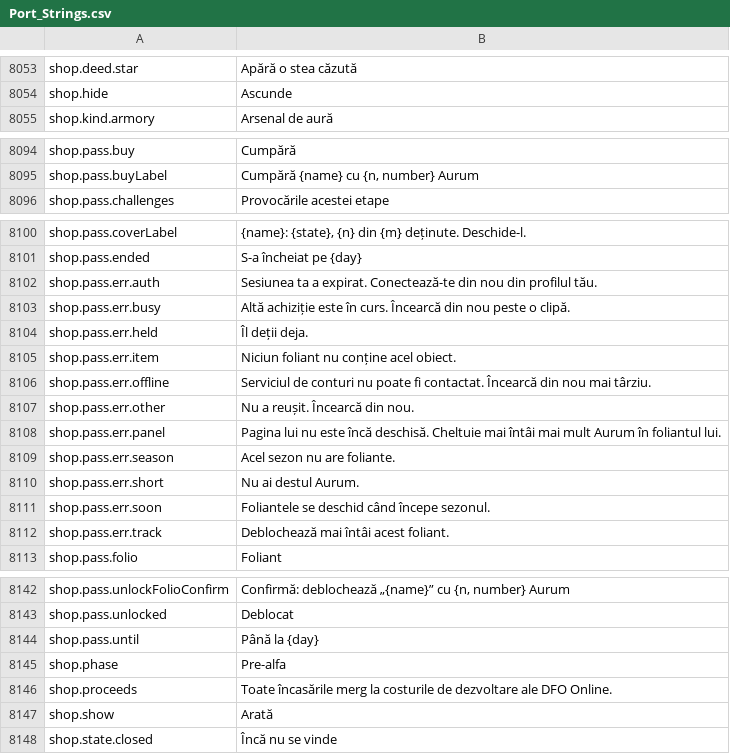
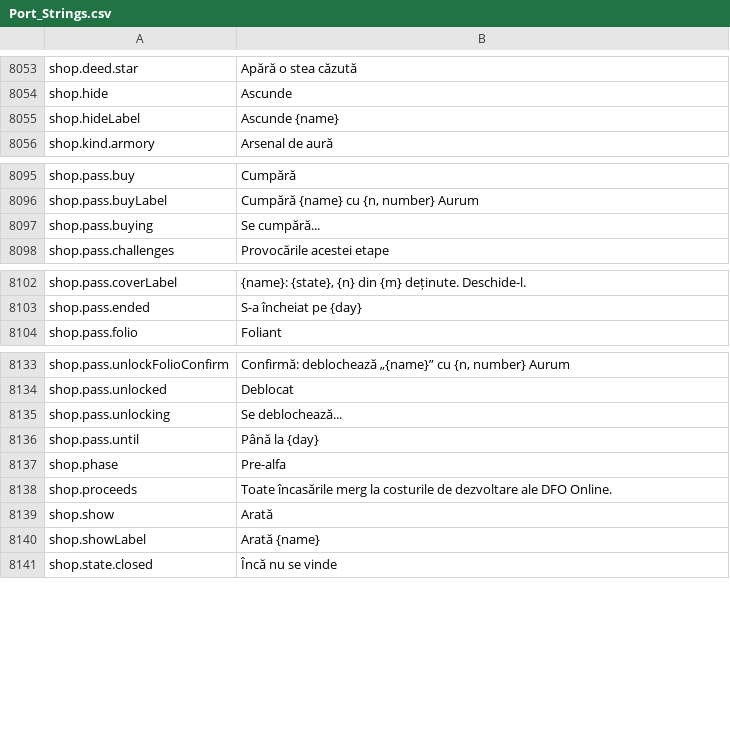
Before and after one commit to Lattymoy/daggerfall-js-source, a CSV file: locales/ro/Port_Strings.csv, drawn as a sheet; only a part is shown, gaps mark what is left out; removed rows and columns are numbered as before the commit, all else as after; the diff covers the shown part only; the diff names each change by its address in the sheet, - before the commit and + after, or states it on an @@ line.

```diff
--- a/locales/ro/Port_Strings.csv
+++ b/locales/ro/Port_Strings.csv
+row 8055: shop.hideLabel | Ascunde {name}
+row 8097: shop.pass.buying | Se cumpără...
-row 8102: shop.pass.err.auth | Sesiunea ta a expirat. Conectează-te din nou din profilul tău.
-row 8103: shop.pass.err.busy | Altă achiziție este în curs. Încearcă din nou peste o clipă.
-row 8104: shop.pass.err.held | Îl deții deja.
-row 8105: shop.pass.err.item | Niciun foliant nu conține acel obiect.
-row 8106: shop.pass.err.offline | Serviciul de conturi nu poate fi contactat. Încearcă din nou mai târziu.
-row 8107: shop.pass.err.other | Nu a reușit. Încearcă din nou.
-row 8108: shop.pass.err.panel | Pagina lui nu este încă deschisă. Cheltuie mai întâi mai mult Aurum în foliantul lui.
-row 8109: shop.pass.err.season | Acel sezon nu are foliante.
-row 8110: shop.pass.err.short | Nu ai destul Aurum.
-row 8111: shop.pass.err.soon | Foliantele se deschid când începe sezonul.
-row 8112: shop.pass.err.track | Deblochează mai întâi acest foliant.
+row 8135: shop.pass.unlocking | Se deblochează...
+row 8140: shop.showLabel | Arată {name}
```
Also changed, not shown: 2 added rows and 2 edited cells elsewhere in this file, locales/bg/Port_Strings.csv, locales/de/Port_Strings.csv, 25 other files.
